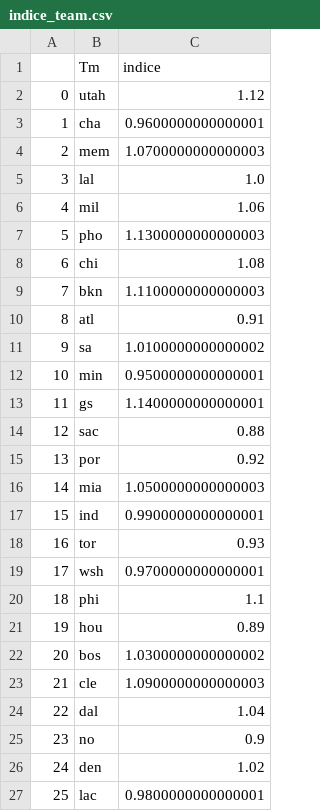
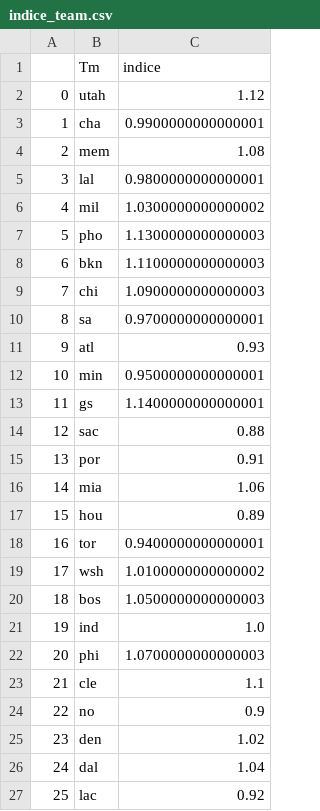
Before and after one commit to BastienChicot/NBApp_streamlit, a CSV file: data/indice_team.csv, drawn as a sheet; only a part is shown; the diff covers the shown part only.

```diff
--- a/data/indice_team.csv
+++ b/data/indice_team.csv
@@ -2,11 +2,11 @@
 0;utah;1.12
-1;cha;0.9600000000000001
-2;mem;1.0700000000000003
-3;lal;1.0
-4;mil;1.06
+1;cha;0.9900000000000001
+2;mem;1.08
+3;lal;0.9800000000000001
+4;mil;1.0300000000000002
 5;pho;1.1300000000000003
-6;chi;1.08
-7;bkn;1.1100000000000003
-8;atl;0.91
-9;sa;1.0100000000000002
+6;bkn;1.1100000000000003
+7;chi;1.0900000000000003
+8;sa;0.9700000000000001
+9;atl;0.93
 10;min;0.9500000000000001
@@ -14,14 +14,14 @@
 12;sac;0.88
-13;por;0.92
-14;mia;1.0500000000000003
-15;ind;0.9900000000000001
-16;tor;0.93
-17;wsh;0.9700000000000001
-18;phi;1.1
-19;hou;0.89
-20;bos;1.0300000000000002
-21;cle;1.0900000000000003
-22;dal;1.04
-23;no;0.9
-24;den;1.02
-25;lac;0.9800000000000001
+13;por;0.91
+14;mia;1.06
+15;hou;0.89
+16;tor;0.9400000000000001
+17;wsh;1.0100000000000002
+18;bos;1.0500000000000003
+19;ind;1.0
+20;phi;1.0700000000000003
+21;cle;1.1
+22;no;0.9
+23;den;1.02
+24;dal;1.04
+25;lac;0.92
```
Also changed, not shown: 1 edited cell elsewhere in this file, Config/coachs.csv, Config/roster.csv, 16 other files.
